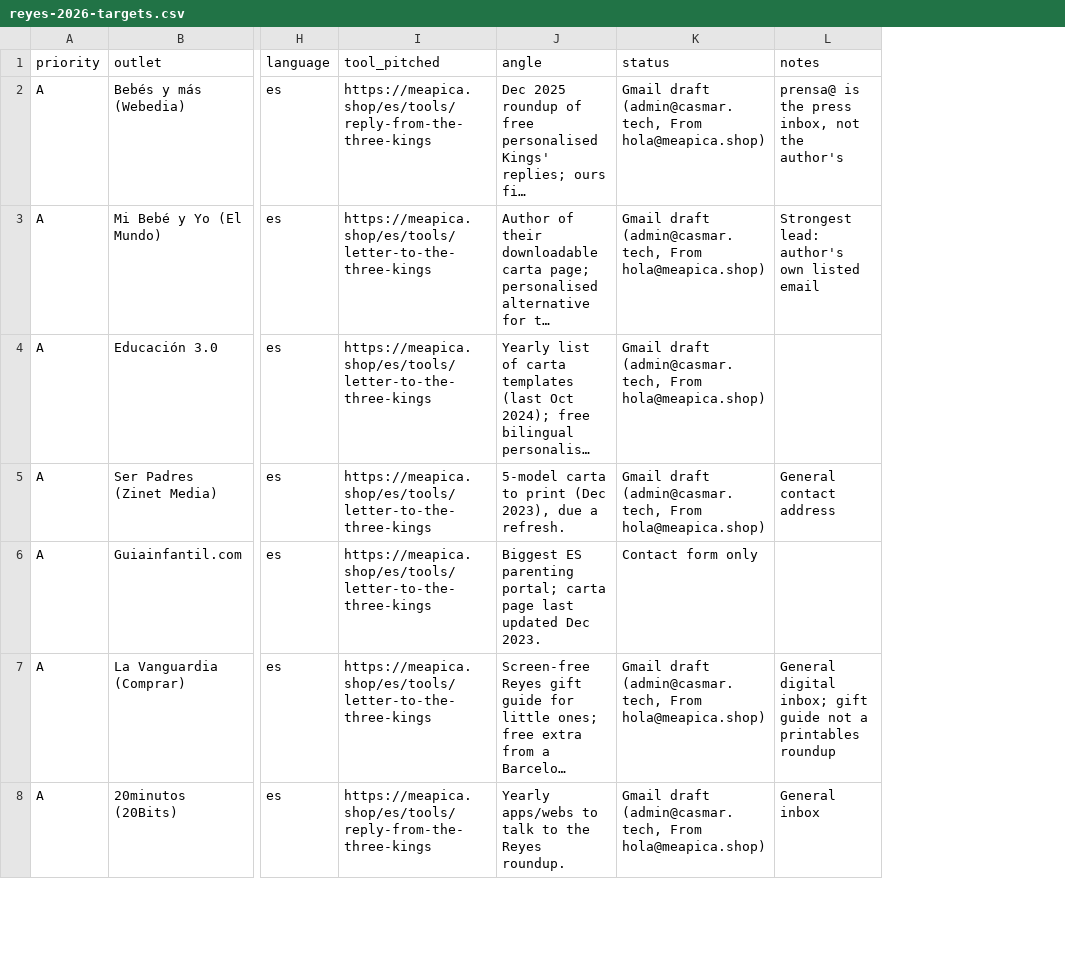
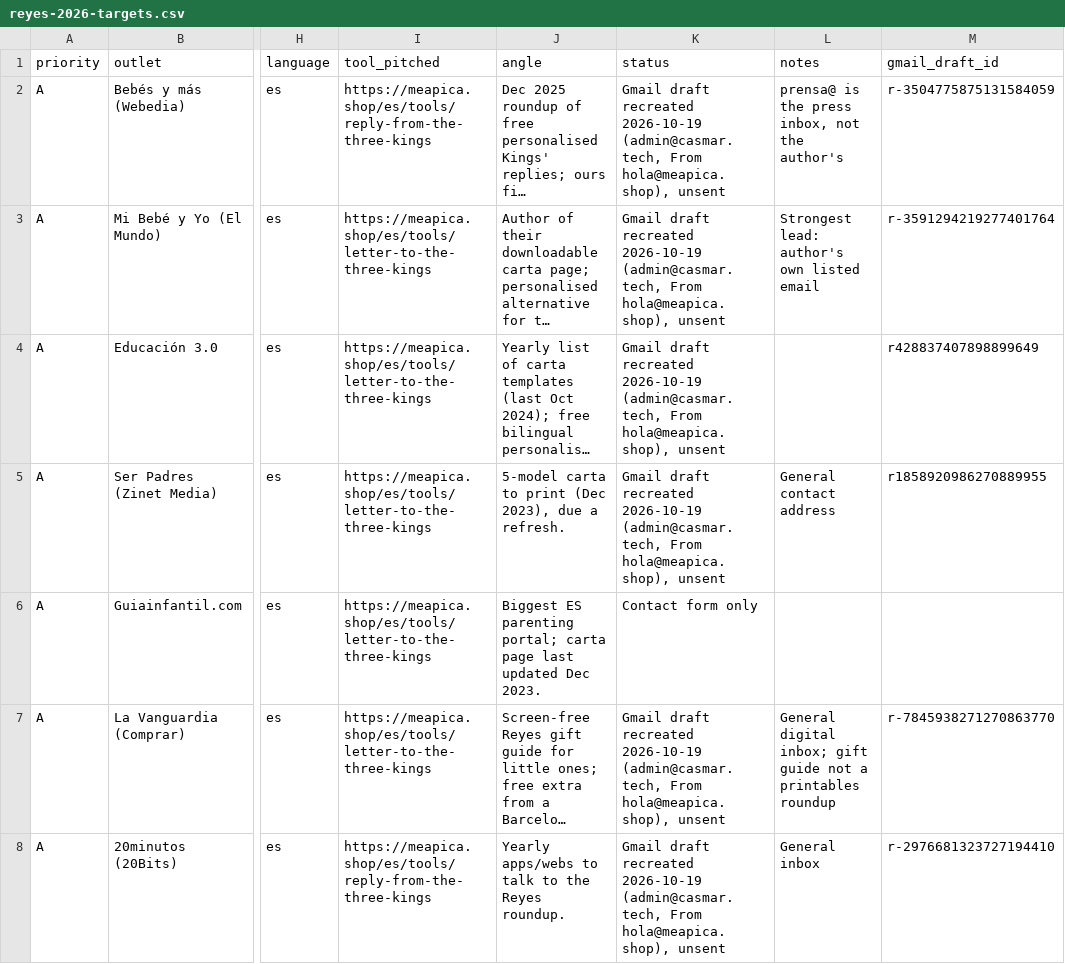
Before and after one commit to xevi10h/storymagic, a CSV file: docs/outreach/reyes-2026-targets.csv, drawn as a sheet; only a part is shown, gaps mark what is left out; long unchanged cells end in …; the diff covers the shown part only; the diff names each change by its address in the sheet, - before the commit and + after, or states it on an @@ line.

```diff
--- a/docs/outreach/reyes-2026-targets.csv
+++ b/docs/outreach/reyes-2026-targets.csv
+column M (gmail_draft_id), rows 2-8: r-3504775875131584059 | r-3591294219277401764 | r428837407898899649 | r1858920986270889955 |  | r-7845938271270863770 | r-2976681323727194410
-K2:K5 (status): Gmail draft (admin@casmar.tech, From hola@meapica.shop)
+K2:K5 (status): Gmail draft recreated 2026-10-19 (admin@casmar.tech, From hola@meapica.shop), unsent
-K7:K8 (status): Gmail draft (admin@casmar.tech, From hola@meapica.shop)
+K7:K8 (status): Gmail draft recreated 2026-10-19 (admin@casmar.tech, From hola@meapica.shop), unsent
```
Also changed, not shown: 14 edited cells elsewhere in this file, docs/outreach/media-2026-10.csv, 3 other files.
